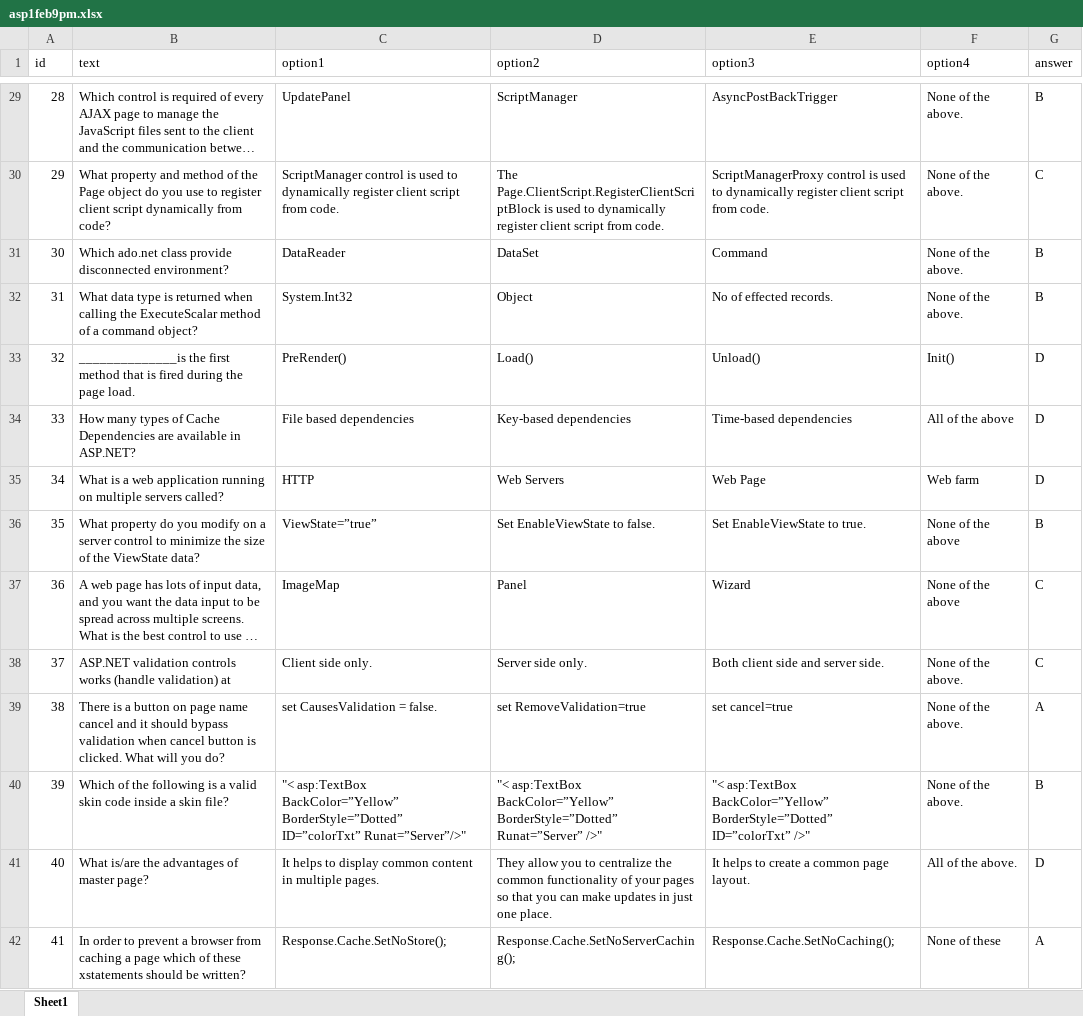
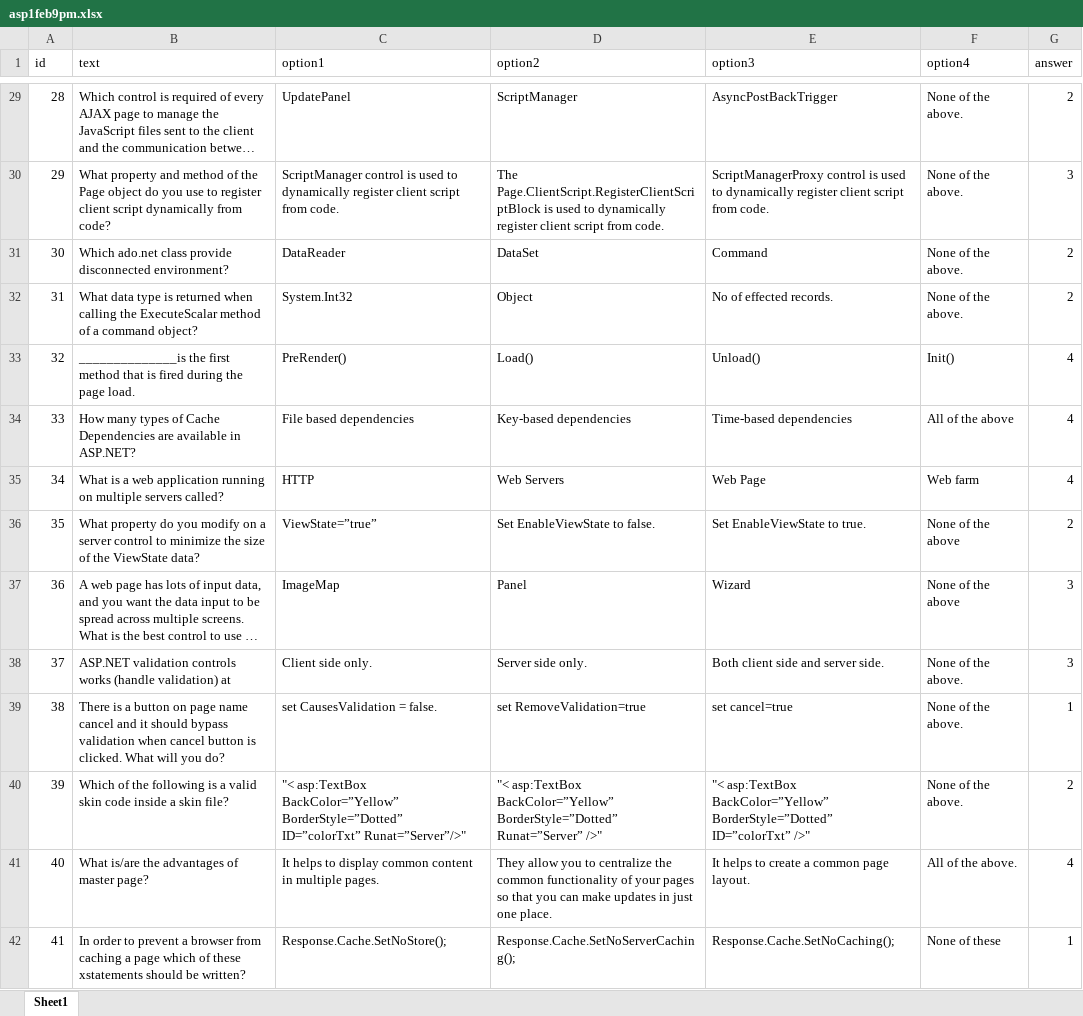
Before and after one commit to surajkumar5454/ssbtest, an Excel workbook: asp1feb9pm.xlsx, sheet Sheet1, drawn as a sheet; only a part is shown, gaps mark what is left out; long unchanged cells end in …; values as stored, in another font and other column widths than the file's, no borders; the diff covers the shown part only; the diff names each change by its address in the sheet, - before the commit and + after, or states it on an @@ line.

```diff
--- a/asp1feb9pm.xlsx (sheet Sheet1)
+++ b/asp1feb9pm.xlsx (sheet Sheet1)
-G29 (answer): B
+G29 (answer): 2
-G30 (answer): C
+G30 (answer): 3
-G31:G32 (answer): B
+G31:G32 (answer): 2
-G33:G35 (answer): D
+G33:G35 (answer): 4
-G36 (answer): B
+G36 (answer): 2
-G37:G38 (answer): C
+G37:G38 (answer): 3
-G39 (answer): A
+G39 (answer): 1
-G40 (answer): B
+G40 (answer): 2
-G41 (answer): D
+G41 (answer): 4
-G42 (answer): A
+G42 (answer): 1
```
Also changed, not shown: 86 edited cells elsewhere in this sheet, 4 other files.
